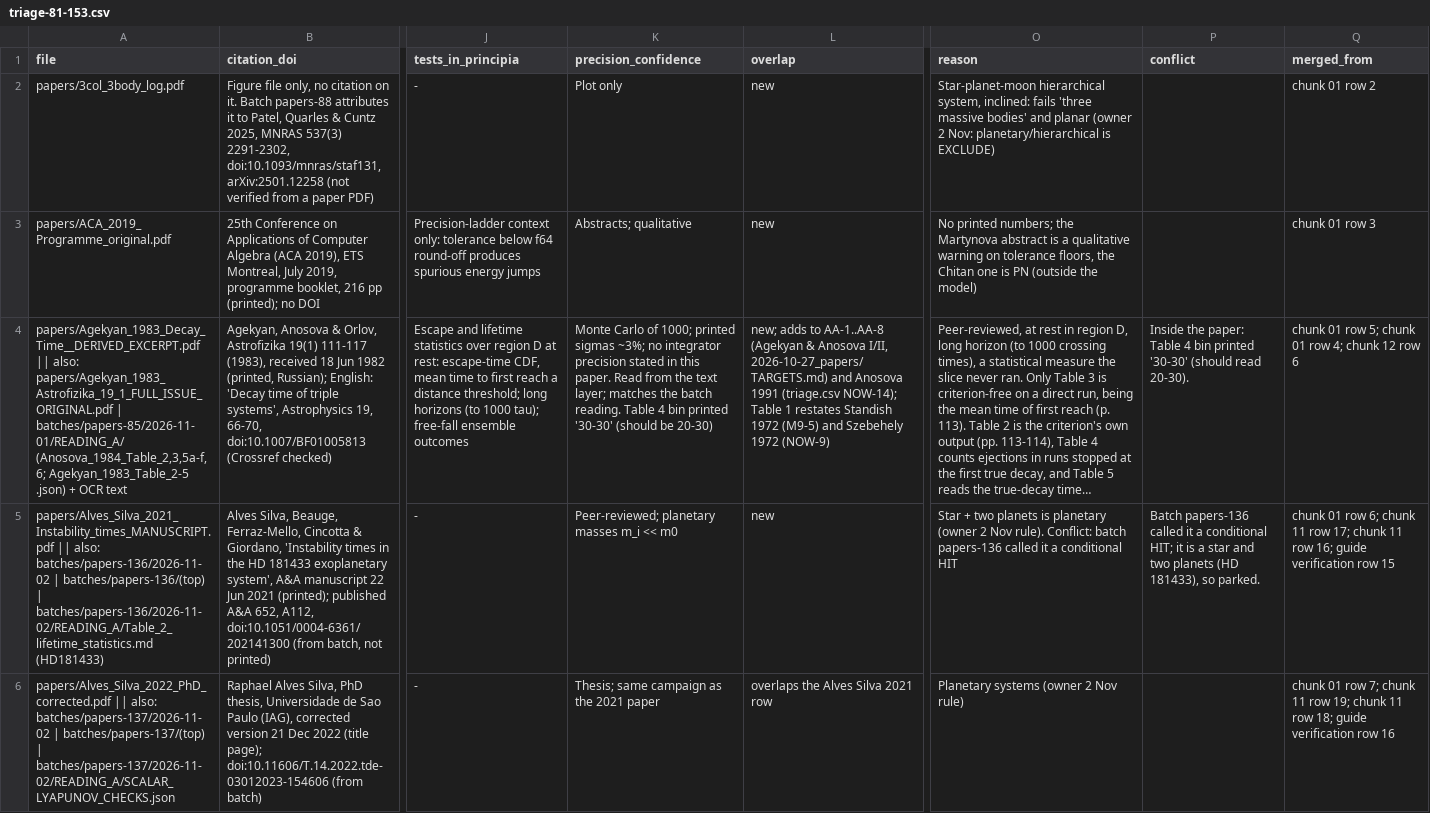
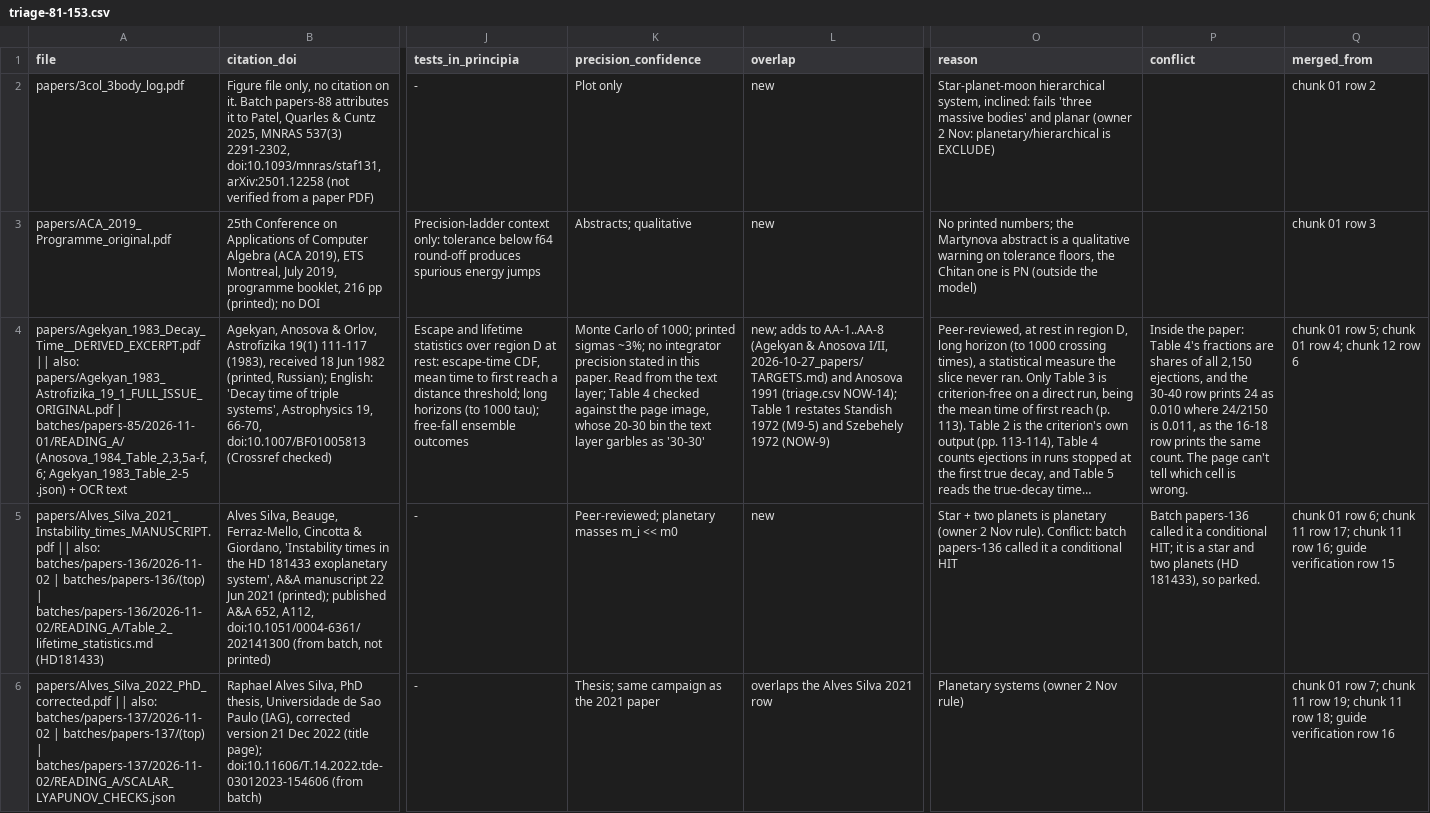
Before and after one commit to Ma1achy/Principia, a CSV file: docs/incoming/2026-11-02_library_triage/triage-81-153.csv, drawn as a sheet; only a part is shown, gaps mark what is left out; long unchanged cells end in …; the diff names each change by its address in the sheet, - before the commit and + after, or states it on an @@ line.

```diff
--- a/docs/incoming/2026-11-02_library_triage/triage-81-153.csv
+++ b/docs/incoming/2026-11-02_library_triage/triage-81-153.csv
-K4 (precision_confidence): …text layer; matches the batch reading. Table 4 bin printed '30-30' (should be 20-30)
+K4 (precision_confidence): …text layer; Table 4 checked against the page image, whose 20-30 bin the text layer garbles as '30-30'
-P4 (conflict): …paper: Table 4 bin printed '30-30' (should read 20-30).
+P4 (conflict): …paper: Table 4's fractions are shares of all 2,150 ejections, and the 30-40 row prints 24 as 0.010 where 24/2150 is 0.011, as the 16-18 row prints the same count. The page can't tell which cell is wrong.
```
Also changed, not shown: 1 other file.
